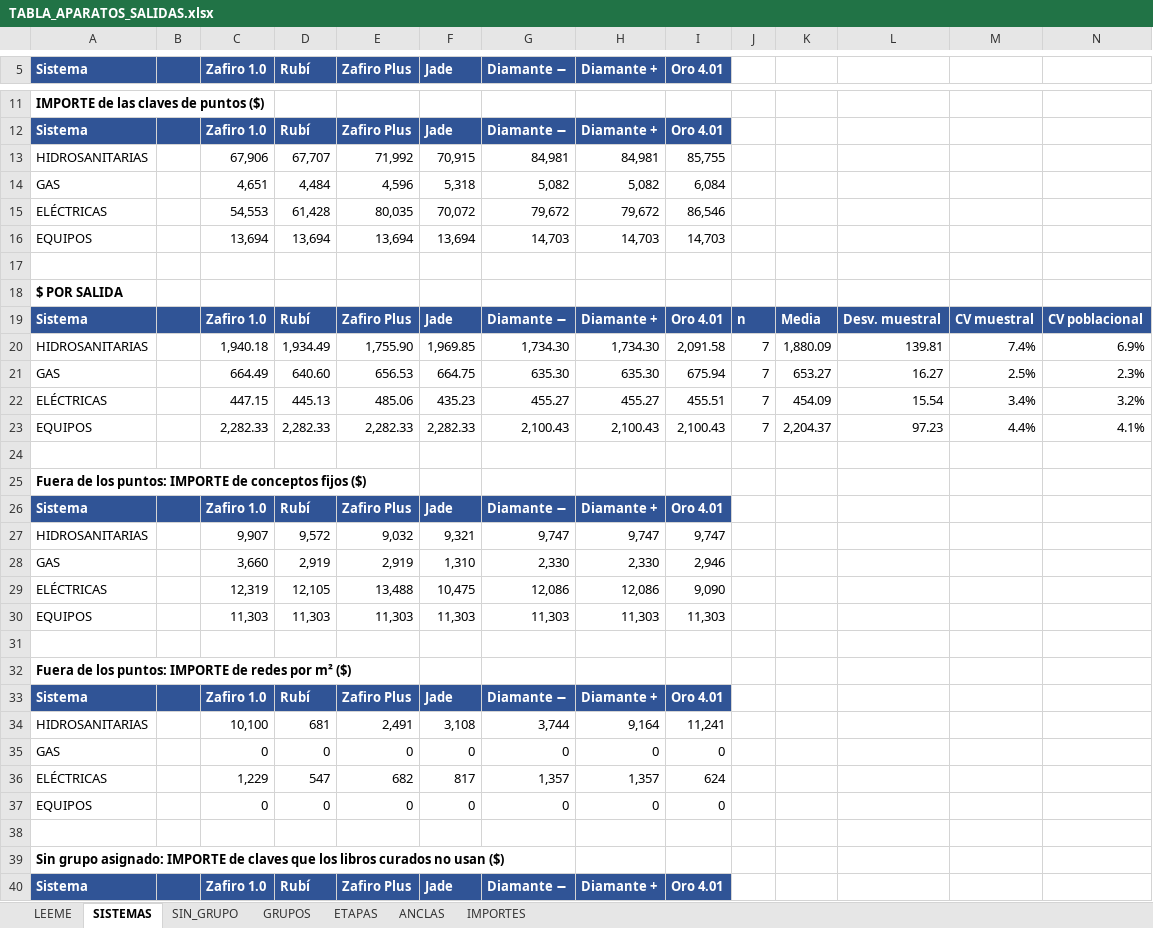
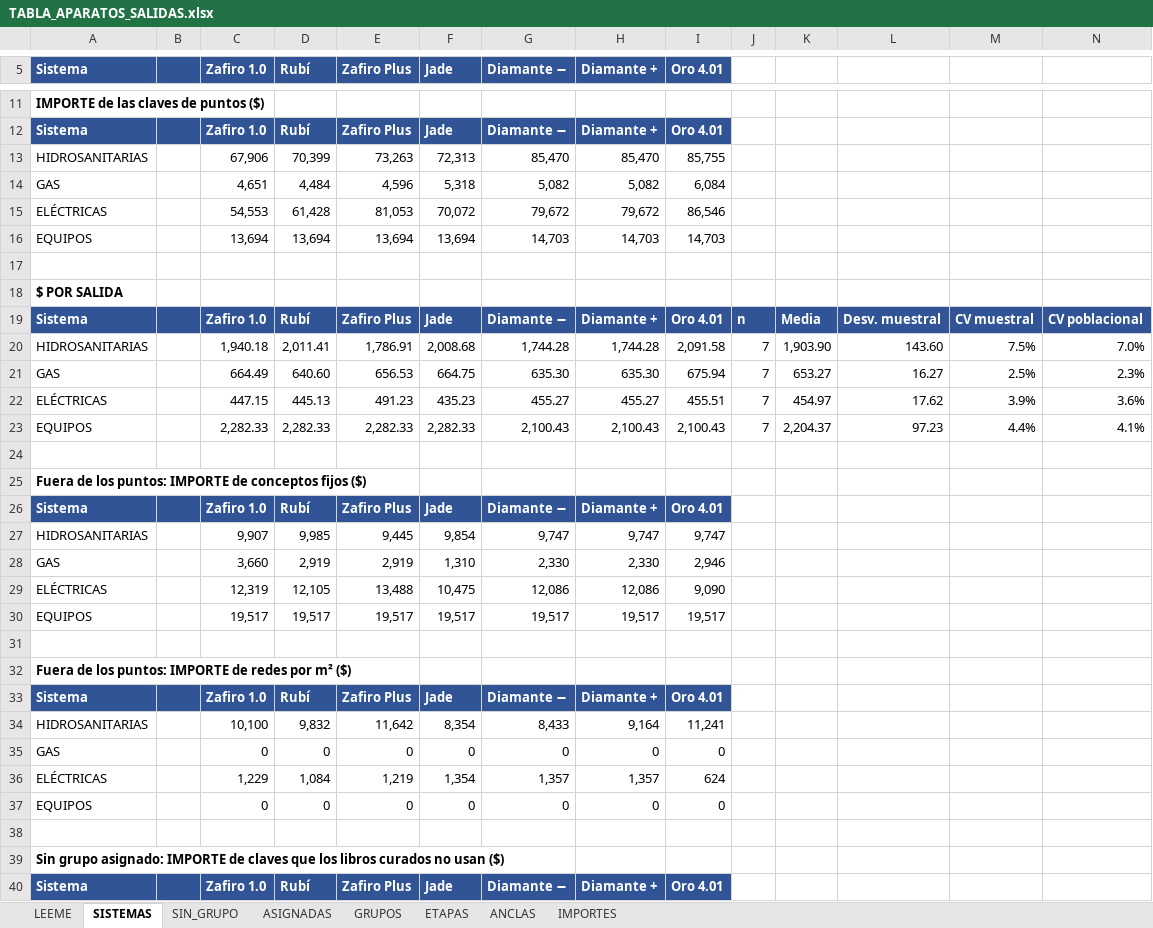
Before and after one commit to angelbar4ia-byte/CEREBRO-ERP-CONSTRUCCION, an Excel workbook: 1-mundo/fuentes/parametricos/TABLA_APARATOS_SALIDAS.xlsx, sheet SISTEMAS, drawn as a sheet; only a part is shown, gaps mark what is left out; values as stored, in another font and other column widths than the file's, no borders; removed rows and columns are numbered as before the commit, all else as after; rows hold the shown columns only; the diff covers the shown part only; the diff names each change by its address in the sheet, - before the commit and + after, or states it on an @@ line.

```diff
--- a/1-mundo/fuentes/parametricos/TABLA_APARATOS_SALIDAS.xlsx (sheet SISTEMAS)
+++ b/1-mundo/fuentes/parametricos/TABLA_APARATOS_SALIDAS.xlsx (sheet SISTEMAS)
+sheet tab: ASIGNADAS
-D13 (Rubí): 67,707
+D13 (Rubí): 70,399
-E13 (Zafiro Plus): 71,992
+E13 (Zafiro Plus): 73,263
-F13 (Jade): 70,915
+F13 (Jade): 72,313
-G13 (Diamante −): 84,981
+G13 (Diamante −): 85,470
-H13 (Diamante +): 84,981
+H13 (Diamante +): 85,470
-E15 (Zafiro Plus): 80,035
+E15 (Zafiro Plus): 81,053
-D20 (Rubí): 1,934.49
+D20 (Rubí): 2,011.41
-E20 (Zafiro Plus): 1,755.90
+E20 (Zafiro Plus): 1,786.91
-F20 (Jade): 1,969.85
+F20 (Jade): 2,008.68
-G20 (Diamante −): 1,734.30
+G20 (Diamante −): 1,744.28
-H20 (Diamante +): 1,734.30
+H20 (Diamante +): 1,744.28
-K20: 1,880.09
+K20: 1,903.90
-L20: 139.81
+L20: 143.60
-M20: 7.4%
+M20: 7.5%
-N20: 6.9%
+N20: 7.0%
-E22 (Zafiro Plus): 485.06
+E22 (Zafiro Plus): 491.23
-K22: 454.09
+K22: 454.97
-L22: 15.54
+L22: 17.62
-M22: 3.4%
+M22: 3.9%
-N22: 3.2%
+N22: 3.6%
-D27 (Rubí): 9,572
+D27 (Rubí): 9,985
-E27 (Zafiro Plus): 9,032
+E27 (Zafiro Plus): 9,445
-F27 (Jade): 9,321
+F27 (Jade): 9,854
-row 30: EQUIPOS |  | 11,303 | 11,303 | 11,303 | 11,303 | 11,303 | 11,303 | 11,303
+row 30: EQUIPOS |  | 19,517 | 19,517 | 19,517 | 19,517 | 19,517 | 19,517 | 19,517
-D34 (Rubí): 681
+D34 (Rubí): 9,832
-E34 (Zafiro Plus): 2,491
+E34 (Zafiro Plus): 11,642
-F34 (Jade): 3,108
+F34 (Jade): 8,354
-G34 (Diamante −): 3,744
+G34 (Diamante −): 8,433
-D36 (Rubí): 547
+D36 (Rubí): 1,084
-E36 (Zafiro Plus): 682
+E36 (Zafiro Plus): 1,219
-F36 (Jade): 817
+F36 (Jade): 1,354
```
Also changed, not shown: 1 added row, 1 removed row and 8 edited cells elsewhere in this sheet, sheet SIN_GRUPO, sheet ETAPAS, sheet IMPORTES, sheet LEEME, formulas that keep their value, 5 other files.
